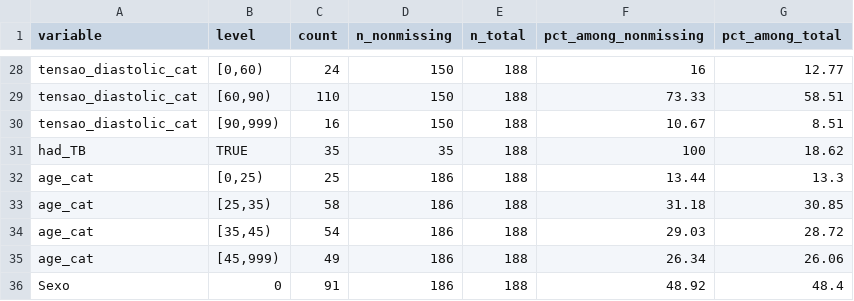
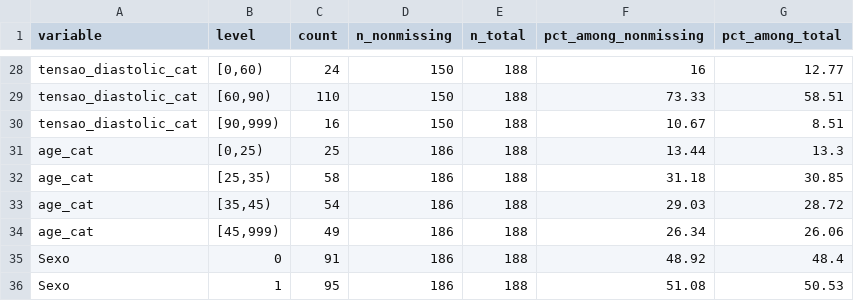
Before and after one commit to rsoren/201706_moz_research, a CSV file: HCB_obitos/obitos_frequencies_other.csv, drawn as a sheet; only a part is shown, gaps mark what is left out; the shorter side is filled out with more unchanged rows; the diff names each change by its address in the sheet, - before the commit and + after, or states it on an @@ line.

```diff
--- a/HCB_obitos/obitos_frequencies_other.csv
+++ b/HCB_obitos/obitos_frequencies_other.csv
-row 31: had_TB | TRUE | 35 | 35 | 188 | 100 | 18.62
```
Also changed, not shown: HCB_obitos/obitos_frequencies_diseases.csv, 1 other file.
